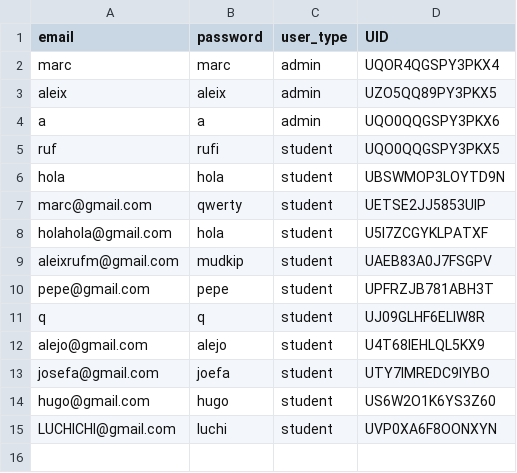
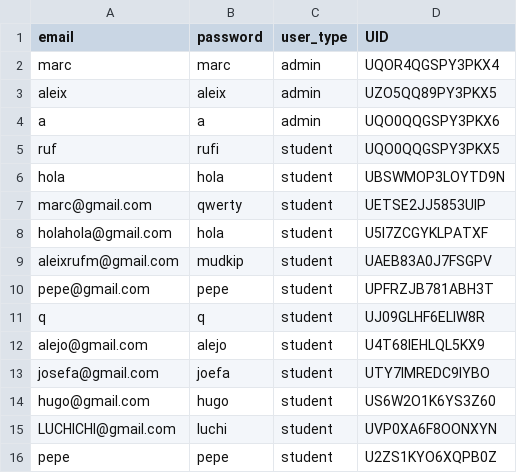
Before and after one commit to marcserranos/TCB-mobility-project, a CSV file: data/users.csv, drawn as a sheet; the diff names each change by its address in the sheet, - before the commit and + after, or states it on an @@ line.

```diff
--- a/data/users.csv
+++ b/data/users.csv
+row 16: pepe | pepe | student | U2ZS1KYO6XQPB0Z
```
Also changed, not shown: data/student_info.csv, 2 other files.
